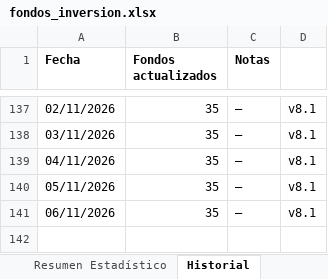
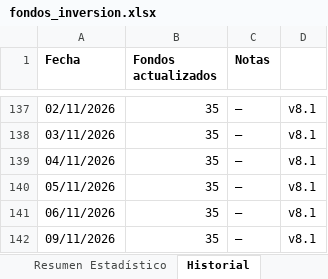
Before and after one commit to amoreno0771234/FONDOS-INVERSION, an Excel workbook: fondos_inversion.xlsx, sheet Historial, drawn as a sheet; only a part is shown, gaps mark what is left out; values as stored, in another font and other column widths than the file's, no borders; the diff names each change by its address in the sheet, - before the commit and + after, or states it on an @@ line.

```diff
--- a/fondos_inversion.xlsx (sheet Historial)
+++ b/fondos_inversion.xlsx (sheet Historial)
+row 142: 09/11/2026 | 35 | — | v8.1
```
Also changed, not shown: sheet Fondos - Datos Completos.
